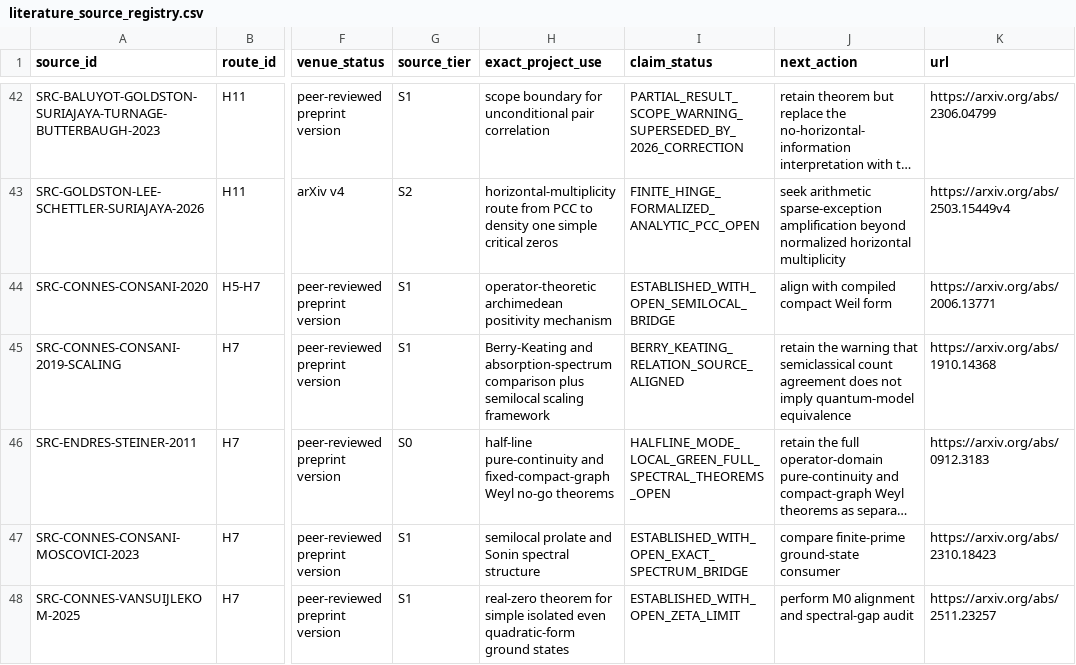
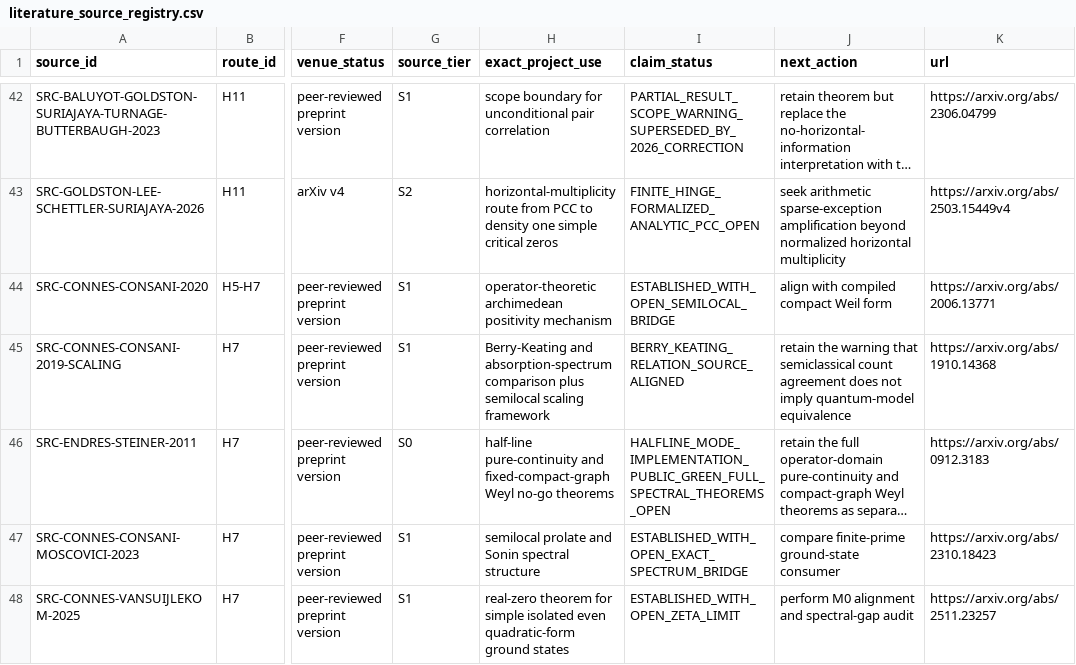
Before and after one commit to Ryugu-07/lean-lab-rh, a CSV file: research/literature_source_registry.csv, drawn as a sheet; only a part is shown, gaps mark what is left out; long unchanged cells end in …; the diff names each change by its address in the sheet, - before the commit and + after, or states it on an @@ line.

Commit message:
Record Berry-Keating implementation evidence

```diff
--- a/research/literature_source_registry.csv
+++ b/research/literature_source_registry.csv
-I46 (claim_status): HALFLINE_MODE_LOCAL_GREEN_FULL_SPECTRAL_THEOREMS_OPEN
+I46 (claim_status): HALFLINE_MODE_IMPLEMENTATION_PUBLIC_GREEN_FULL_SPECTRAL_THEOREMS_OPEN
```
Also changed, not shown: 6 other files.
